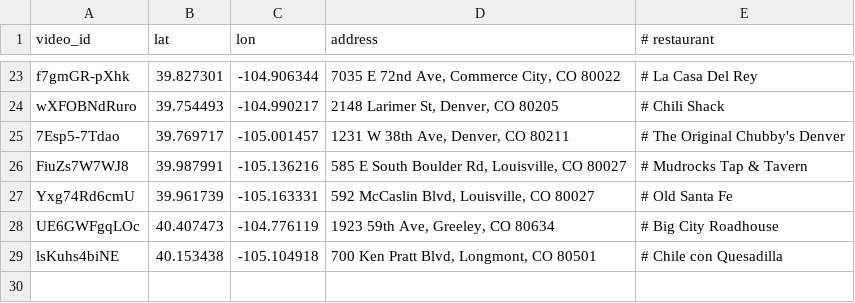
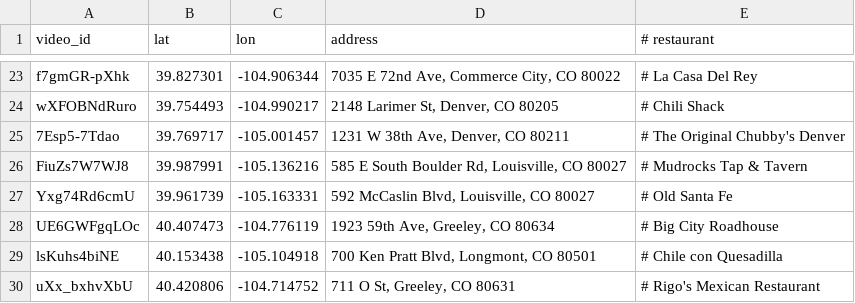
Before and after one commit to mattastone/colorado-green-chili, a CSV file: manual_locations.csv, drawn as a sheet; only a part is shown, gaps mark what is left out.

```diff
--- a/manual_locations.csv
+++ b/manual_locations.csv
@@ -29 +29,2 @@ UE6GWFgqLOc,40.407473,-104.776119,"1923 59th Ave, Greeley, CO 80634", # Big City
 lsKuhs4biNE,40.153438,-105.104918,"700 Ken Pratt Blvd, Longmont, CO 80501", # Chile con Quesadilla
+uXx_bxhvXbU,40.420806,-104.714752,"711 O St, Greeley, CO 80631", # Rigo's Mexican Restaurant
```
Also changed, not shown: out/reviews.csv, 6 other files.
